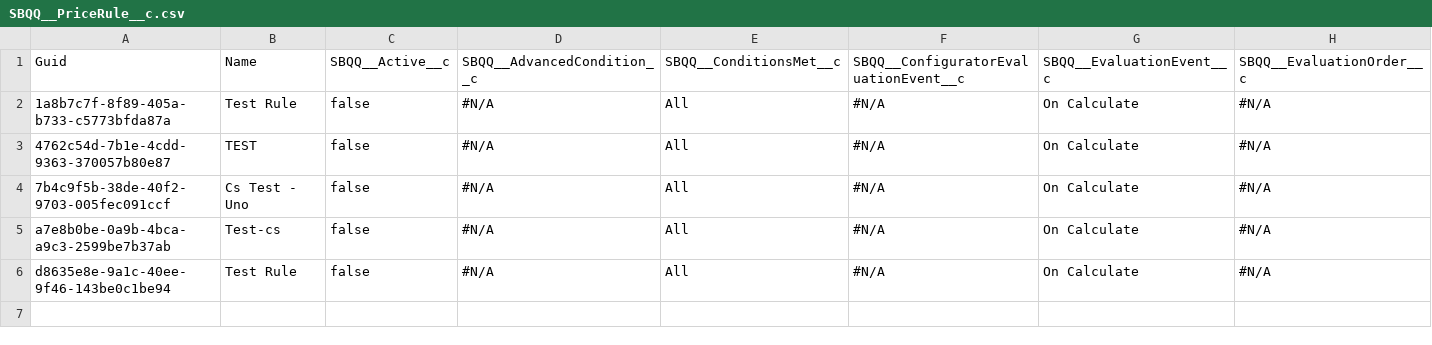
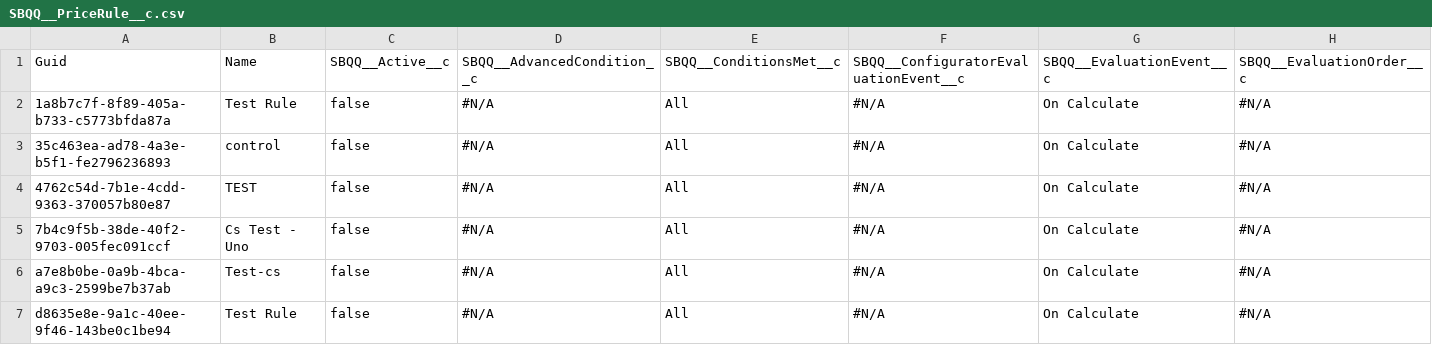
Before and after one commit to lzhdanovich/12.13-_-regression, a CSV file: SBQQ__PriceRule__c.csv, drawn as a sheet; only a part is shown; rows hold the shown columns only; the diff names each change by its address in the sheet, - before the commit and + after, or states it on an @@ line.

```diff
--- a/SBQQ__PriceRule__c.csv
+++ b/SBQQ__PriceRule__c.csv
+row 3: 35c463ea-ad78-4a3e-b5f1-fe2796236893 | control | false | #N/A | All | #N/A | On Calculate | #N/A
```
